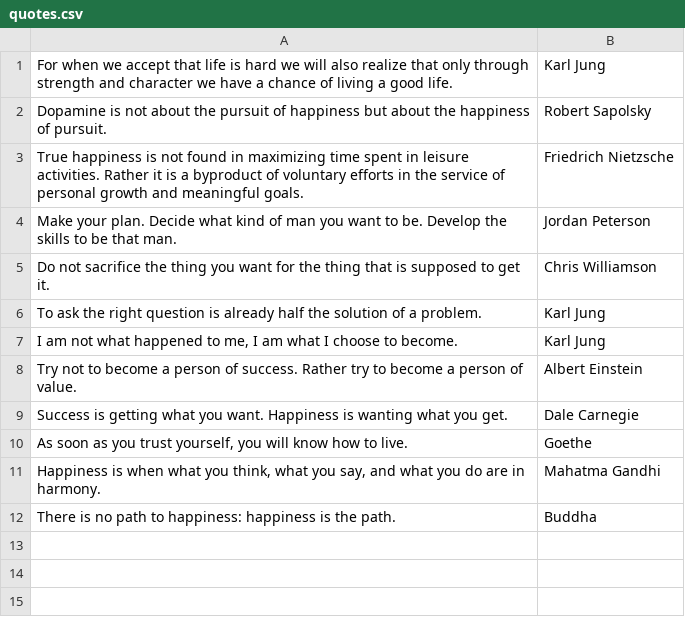
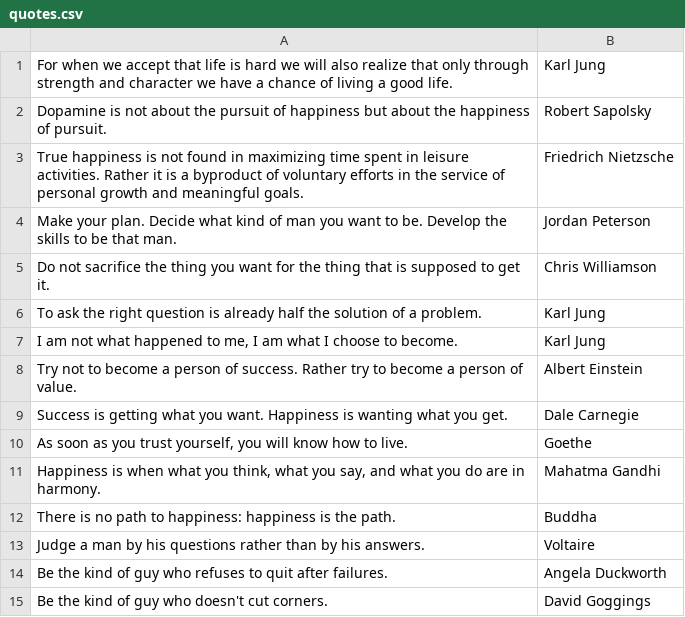
Before and after one commit to simonschindler/wisdom-wallpapers, a CSV file: quotes.csv, drawn as a sheet.

Commit message:
added new quotes

```diff
--- a/quotes.csv
+++ b/quotes.csv
@@ -12 +12,4 @@ Happiness is when what you think, what you say, and what you do are in harmony.;
 There is no path to happiness: happiness is the path.;Buddha
+Judge a man by his questions rather than by his answers.;Voltaire
+Be the kind of guy who refuses to quit after failures.;Angela Duckworth
+Be the kind of guy who doesn't cut corners.;David Goggings
```
Also changed, not shown: 7 other files.
